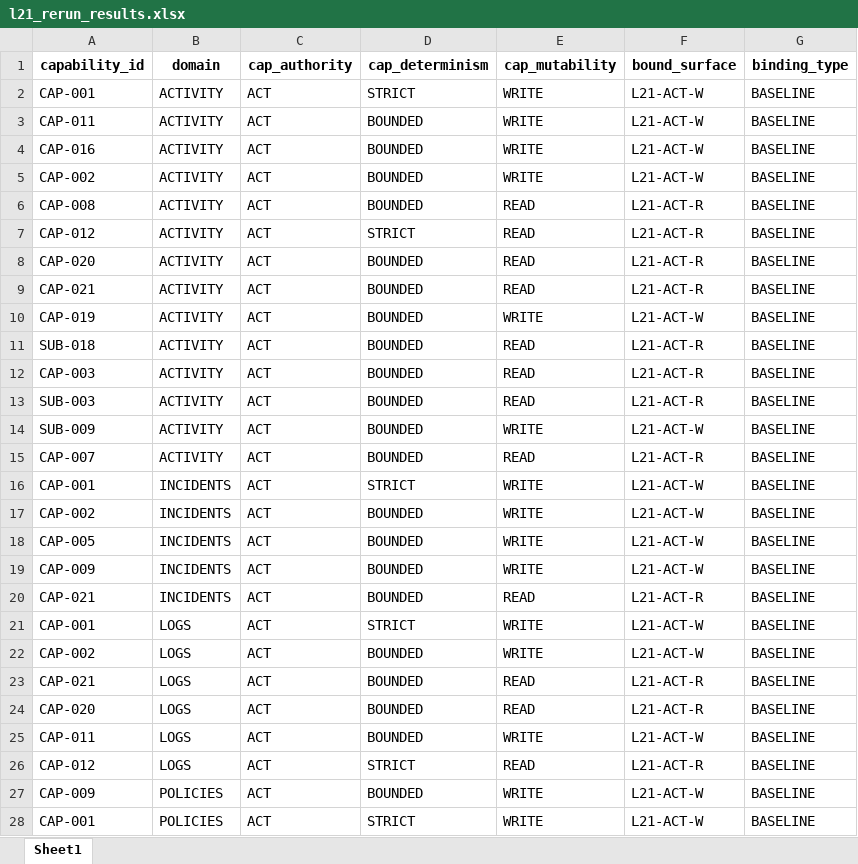
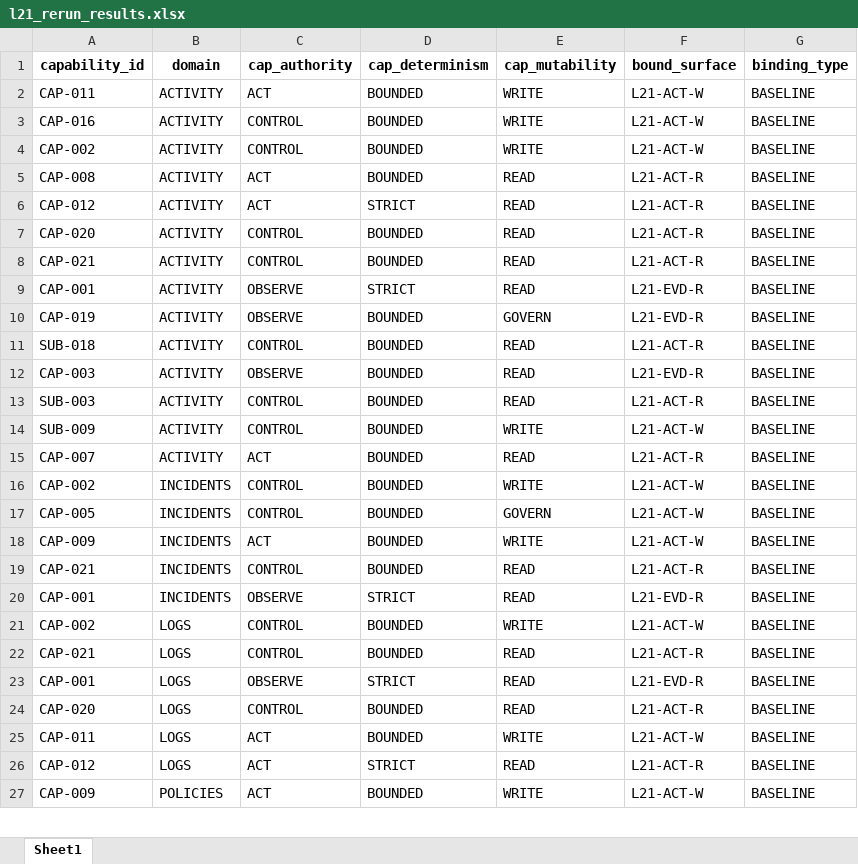
Before and after one commit to Xuniverzadmin/agenticverz_2.0, an Excel workbook: docs/capabilities/l21_bounded/l21_rerun_results.xlsx, sheet Sheet1, drawn as a sheet; only a part is shown; values as stored, in another font and other column widths than the file's, no borders; removed rows and columns are numbered as before the commit, all else as after; the diff covers the shown part only; the diff names each change by its address in the sheet, - before the commit and + after, or states it on an @@ line.

```diff
--- a/docs/capabilities/l21_bounded/l21_rerun_results.xlsx (sheet Sheet1)
+++ b/docs/capabilities/l21_bounded/l21_rerun_results.xlsx (sheet Sheet1)
-row 2: CAP-001 | ACTIVITY | ACT | STRICT | WRITE | L21-ACT-W | BASELINE
-C3:C4 (cap_authority): ACT
+C3:C4 (cap_authority): CONTROL
-C7:C8 (cap_authority): ACT
+C7:C8 (cap_authority): CONTROL
+row 9: CAP-001 | ACTIVITY | OBSERVE | STRICT | READ | L21-EVD-R | BASELINE
-C10 (cap_authority): ACT
+C10 (cap_authority): OBSERVE
-E10 (cap_mutability): WRITE
+E10 (cap_mutability): GOVERN
-F10 (bound_surface): L21-ACT-W
+F10 (bound_surface): L21-EVD-R
-C11 (cap_authority): ACT
+C11 (cap_authority): CONTROL
-C12 (cap_authority): ACT
+C12 (cap_authority): OBSERVE
-F12 (bound_surface): L21-ACT-R
+F12 (bound_surface): L21-EVD-R
-C13:C14 (cap_authority): ACT
+C13:C14 (cap_authority): CONTROL
-row 16: CAP-001 | INCIDENTS | ACT | STRICT | WRITE | L21-ACT-W | BASELINE
-C16:C17 (cap_authority): ACT
+C16:C17 (cap_authority): CONTROL
-E17 (cap_mutability): WRITE
+E17 (cap_mutability): GOVERN
-C19 (cap_authority): ACT
+C19 (cap_authority): CONTROL
-B20 (domain): LOGS
+B20 (domain): INCIDENTS
-C20 (cap_authority): ACT
+C20 (cap_authority): OBSERVE
-E20 (cap_mutability): WRITE
+E20 (cap_mutability): READ
-F20 (bound_surface): L21-ACT-W
+F20 (bound_surface): L21-EVD-R
-C21:C22 (cap_authority): ACT
+C21:C22 (cap_authority): CONTROL
+row 23: CAP-001 | LOGS | OBSERVE | STRICT | READ | L21-EVD-R | BASELINE
-C24 (cap_authority): ACT
+C24 (cap_authority): CONTROL
-row 28: CAP-001 | POLICIES | ACT | STRICT | WRITE | L21-ACT-W | BASELINE
```
Also changed, not shown: 1 added row and 8 edited cells elsewhere in this sheet, docs/capabilities/applicability/capability_applicability_matrix.xlsx, docs/capabilities/directional/capability_directional_metadata.xlsx, 11 other files.
